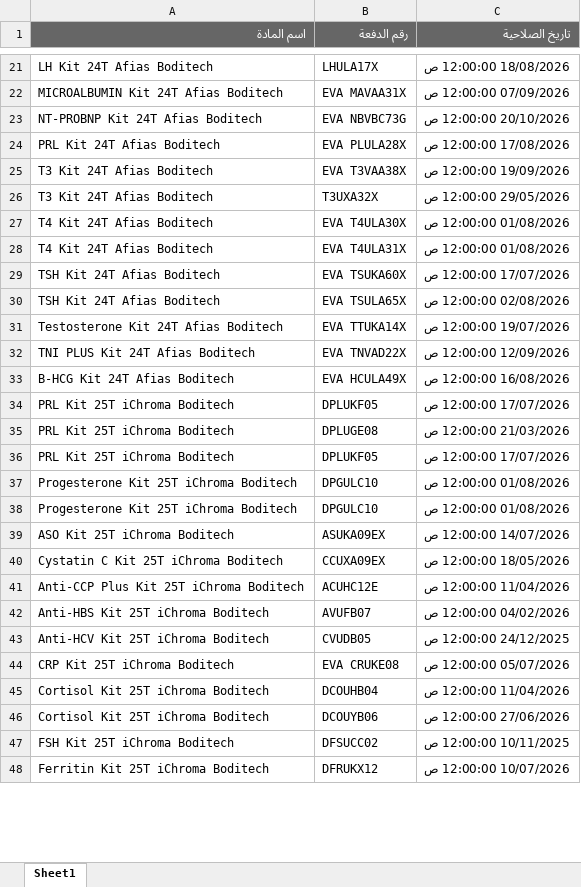
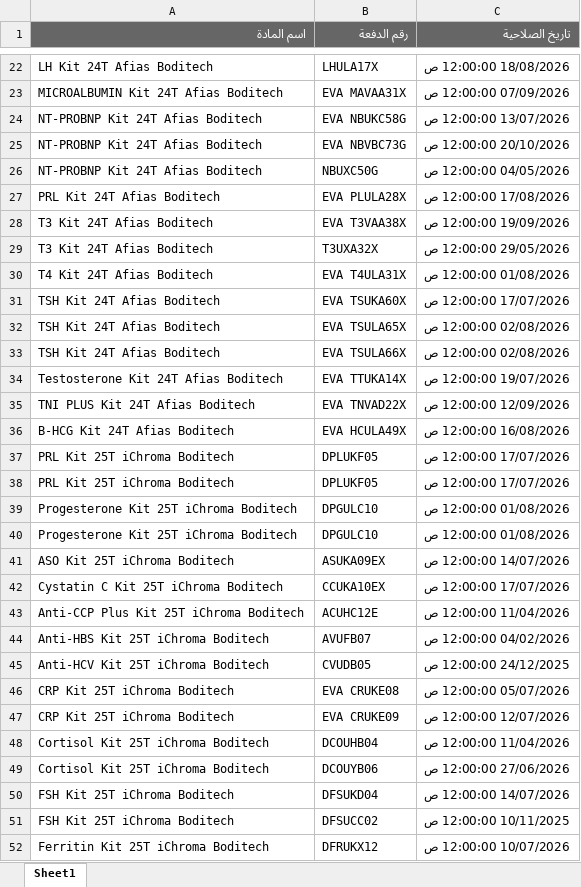
Before and after one commit to abdallawolf92/expiry-check, an Excel workbook: المواد.xlsx, sheet Sheet1, drawn as a sheet; only a part is shown, gaps mark what is left out; values as stored, in another font and other column widths than the file's, no borders; removed rows and columns are numbered as before the commit, all else as after; the diff covers the shown part only; the diff names each change by its address in the sheet, - before the commit and + after, or states it on an @@ line.

```diff
--- a/المواد.xlsx (sheet Sheet1)
+++ b/المواد.xlsx (sheet Sheet1)
+row 24: NT-PROBNP Kit 24T Afias Boditech | EVA NBUKC58G | 13/07/2026 12:00:00 ص
+row 26: NT-PROBNP Kit 24T Afias Boditech | NBUXC50G | 04/05/2026 12:00:00 ص
-row 27: T4 Kit 24T Afias Boditech | EVA T4ULA30X | 01/08/2026 12:00:00 ص
+row 33: TSH Kit 24T Afias Boditech | EVA TSULA66X | 02/08/2026 12:00:00 ص
-row 35: PRL Kit 25T iChroma Boditech | DPLUGE08 | 21/03/2026 12:00:00 ص
-B42 (رقم الدفعة): CCUXA09EX
+B42 (رقم الدفعة): CCUKA10EX
-C42 (تاريخ الصلاحية): 18/05/2026 12:00:00 ص
+C42 (تاريخ الصلاحية): 17/07/2026 12:00:00 ص
+row 47: CRP Kit 25T iChroma Boditech | EVA CRUKE09 | 12/07/2026 12:00:00 ص
+row 50: FSH Kit 25T iChroma Boditech | DFSUKD04 | 14/07/2026 12:00:00 ص
```
Also changed, not shown: 54 added rows, 38 removed rows and 15 edited cells elsewhere in this sheet.
